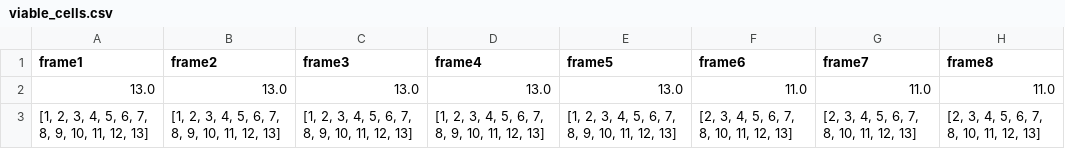
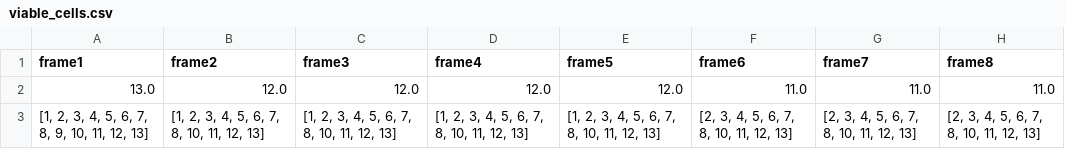
Before and after one commit to Munsky/UQbio2024_Team3, a CSV file: Drug9_1000nM/rep1_FOV5/viable_cells.csv, drawn as a sheet; only a part is shown; the diff names each change by its address in the sheet, - before the commit and + after, or states it on an @@ line.

```diff
--- a/Drug9_1000nM/rep1_FOV5/viable_cells.csv
+++ b/Drug9_1000nM/rep1_FOV5/viable_cells.csv
-B2 (frame2): 13.0
+B2 (frame2): 12.0
-C2 (frame3): 13.0
+C2 (frame3): 12.0
-D2 (frame4): 13.0
+D2 (frame4): 12.0
-E2 (frame5): 13.0
+E2 (frame5): 12.0
-B3 (frame2): [1, 2, 3, 4, 5, 6, 7, 8, 9, 10, 11, 12, 13]
+B3 (frame2): [1, 2, 3, 4, 5, 6, 7, 8, 10, 11, 12, 13]
-C3 (frame3): [1, 2, 3, 4, 5, 6, 7, 8, 9, 10, 11, 12, 13]
+C3 (frame3): [1, 2, 3, 4, 5, 6, 7, 8, 10, 11, 12, 13]
-D3 (frame4): [1, 2, 3, 4, 5, 6, 7, 8, 9, 10, 11, 12, 13]
+D3 (frame4): [1, 2, 3, 4, 5, 6, 7, 8, 10, 11, 12, 13]
-E3 (frame5): [1, 2, 3, 4, 5, 6, 7, 8, 9, 10, 11, 12, 13]
+E3 (frame5): [1, 2, 3, 4, 5, 6, 7, 8, 10, 11, 12, 13]
```
Also changed, not shown: Drug9_1000nM/rep1_FOV1/viable_cells.csv, Drug9_1000nM/rep1_FOV2/viable_cells.csv, 3 other files.
